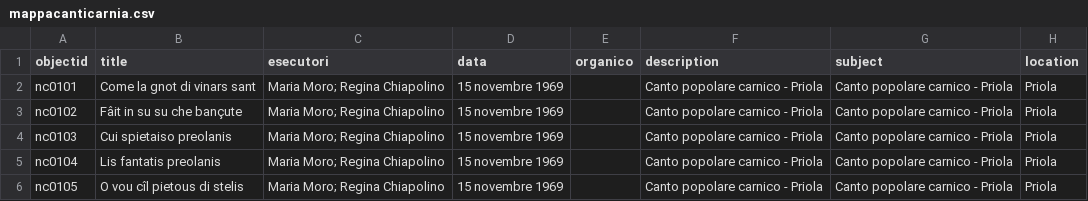
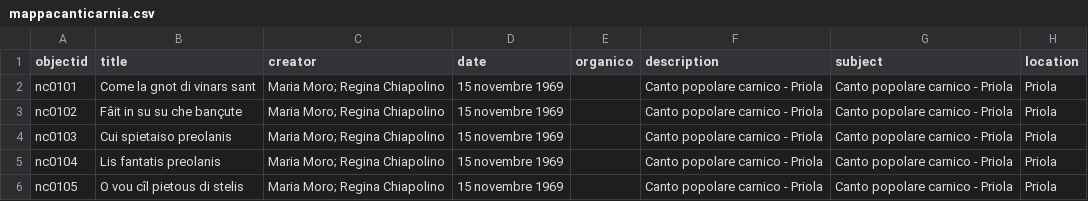
Before and after one commit to cellele/mappacarnia2, a CSV file: _data/mappacanticarnia.csv, drawn as a sheet; only a part is shown; the diff names each change by its address in the sheet, - before the commit and + after, or states it on an @@ line.

Commit message:
upload

```diff
--- a/_data/mappacanticarnia.csv
+++ b/_data/mappacanticarnia.csv
-C1: esecutori
+C1: creator
-D1: data
+D1: date
```
